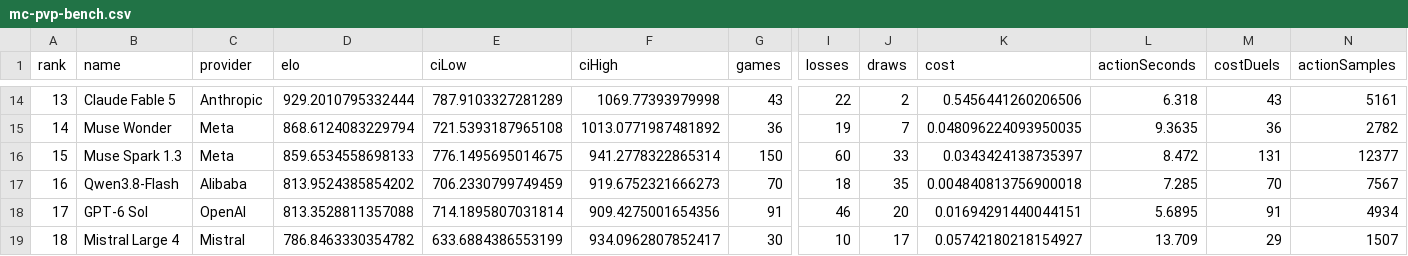
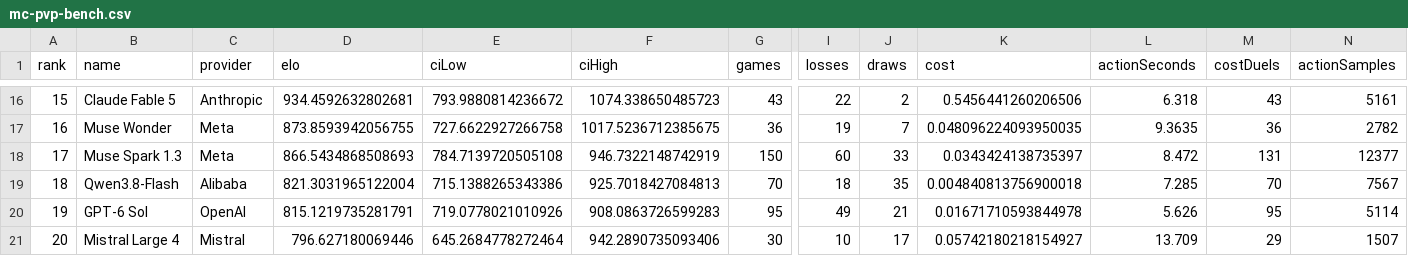
Before and after one commit to Gusarich/website, a CSV file: assets/mc-pvp-bench.csv, drawn as a sheet; only a part is shown, gaps mark what is left out; addresses are those after the commit; the diff covers the shown part only; the diff names each change by its address in the sheet, - before the commit and + after, or states it on an @@ line.

```diff
--- a/assets/mc-pvp-bench.csv
+++ b/assets/mc-pvp-bench.csv
-A16 (rank): 13
+A16 (rank): 15
-D16 (elo): 929.2010795332444
+D16 (elo): 934.4592632802681
-E16 (ciLow): 787.9103327281289
+E16 (ciLow): 793.9880814236672
-F16 (ciHigh): 1069.77393979998
+F16 (ciHigh): 1074.338650485723
-A17 (rank): 14
+A17 (rank): 16
-D17 (elo): 868.6124083229794
+D17 (elo): 873.8593942056755
-E17 (ciLow): 721.5393187965108
+E17 (ciLow): 727.6622927266758
-F17 (ciHigh): 1013.0771987481892
+F17 (ciHigh): 1017.5236712385675
-A18 (rank): 15
+A18 (rank): 17
-D18 (elo): 859.6534558698133
+D18 (elo): 866.5434868508693
-E18 (ciLow): 776.1495695014675
+E18 (ciLow): 784.7139720505108
-F18 (ciHigh): 941.2778322865314
+F18 (ciHigh): 946.7322148742919
-A19 (rank): 16
+A19 (rank): 18
-D19 (elo): 813.9524385854202
+D19 (elo): 821.3031965122004
-E19 (ciLow): 706.2330799749459
+E19 (ciLow): 715.1388265343386
-F19 (ciHigh): 919.6752321666273
+F19 (ciHigh): 925.7018427084813
-A20 (rank): 17
+A20 (rank): 19
-D20 (elo): 813.3528811357088
+D20 (elo): 815.1219735281791
-E20 (ciLow): 714.1895807031814
+E20 (ciLow): 719.0778021010926
-F20 (ciHigh): 909.4275001654356
+F20 (ciHigh): 908.0863726599283
-G20 (games): 91
+G20 (games): 95
-I20 (losses): 46
+I20 (losses): 49
-J20 (draws): 20
+J20 (draws): 21
-K20 (cost): 0.01694291440044151
+K20 (cost): 0.01671710593844978
-L20 (actionSeconds): 5.6895
+L20 (actionSeconds): 5.626
-M20 (costDuels): 91
+M20 (costDuels): 95
-N20 (actionSamples): 4934
+N20 (actionSamples): 5114
-A21 (rank): 18
+A21 (rank): 20
-D21 (elo): 786.8463330354782
+D21 (elo): 796.627180069446
-E21 (ciLow): 633.6884386553199
+E21 (ciLow): 645.2684778272464
-F21 (ciHigh): 934.0962807852417
+F21 (ciHigh): 942.2890735093406
```
Also changed, not shown: 3 added rows, 1 removed row and 96 edited cells elsewhere in this file, 2 other files.
